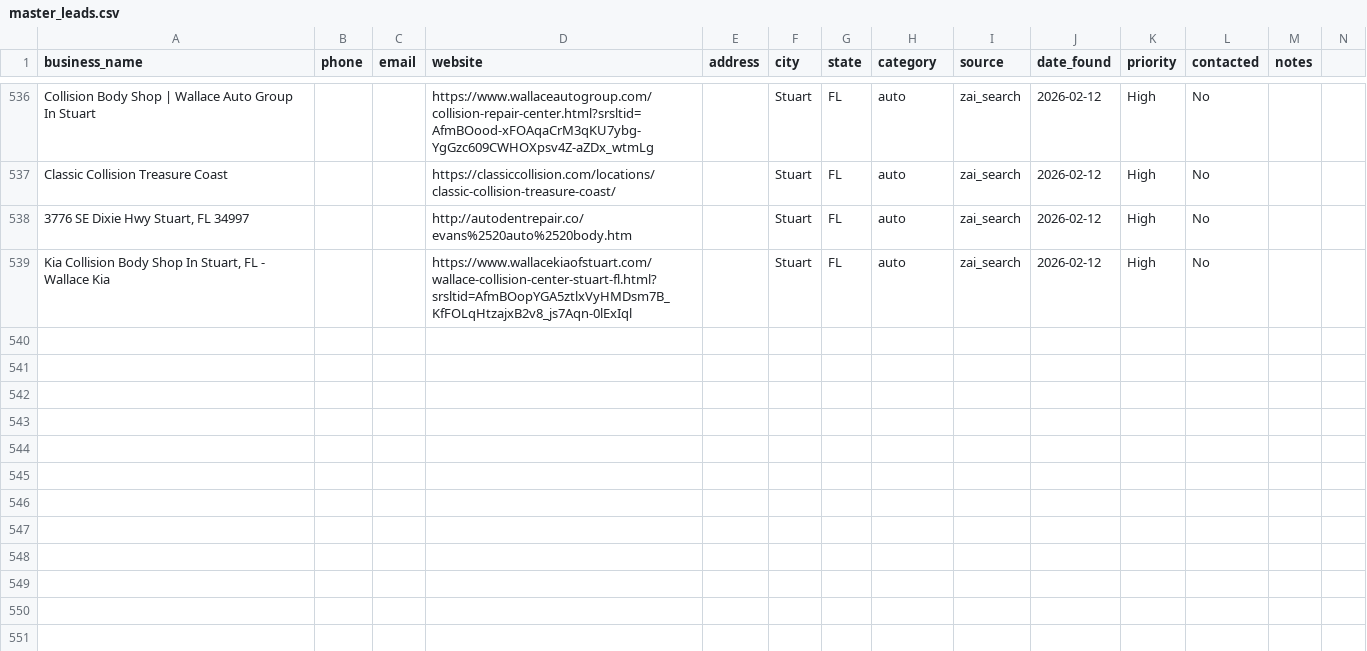
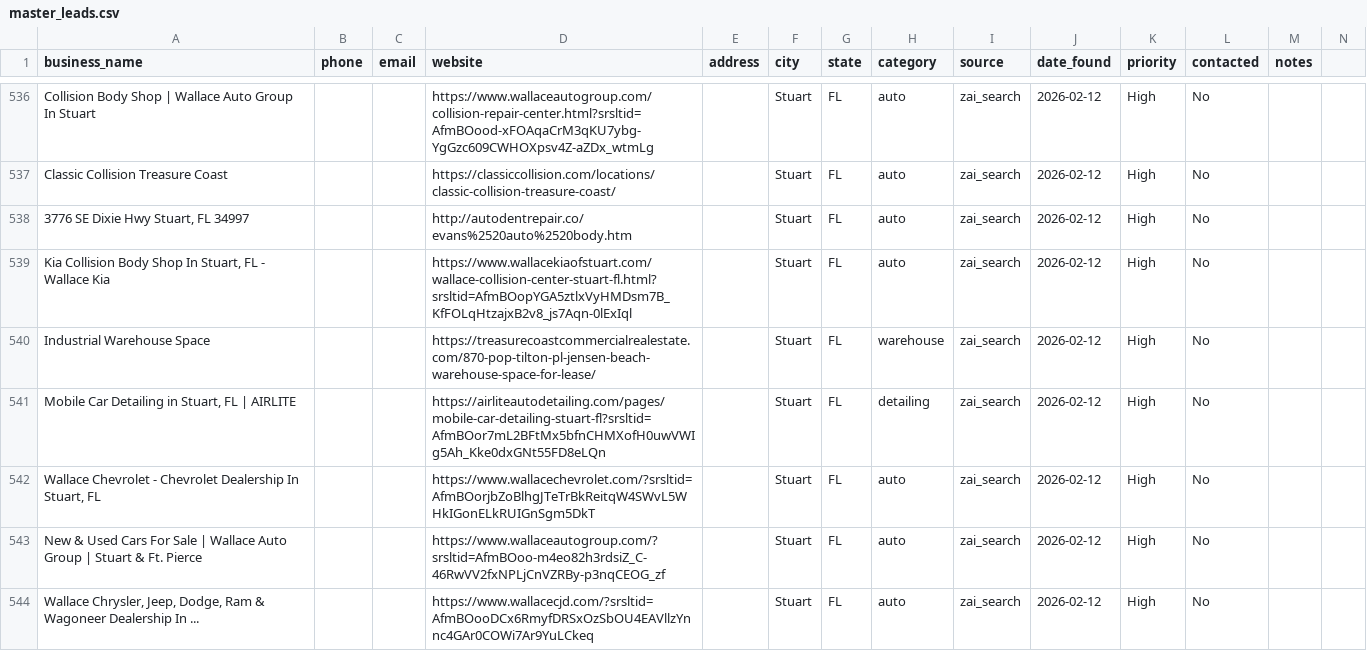
Before and after one commit to QuantumCotton/daily-reports, a CSV file: leads/master_leads.csv, drawn as a sheet; only a part is shown, gaps mark what is left out; rows hold the shown columns only; the diff names each change by its address in the sheet, - before the commit and + after, or states it on an @@ line.

Commit message:
Auto-update 16:57 UTC | 543 leads

```diff
--- a/leads/master_leads.csv
+++ b/leads/master_leads.csv
+row 540: Industrial Warehouse Space |  |  | https://treasurecoastcommercialrealestate.com/870-pop-tilton-pl-jensen-beach-warehouse-space-for-lease/ |  | Stuart | FL | warehouse | zai_search | 2026-02-12 | High | No
+row 541: Mobile Car Detailing in Stuart, FL | AIRLITE |  |  | https://airliteautodetailing.com/pages/mobile-car-detailing-stuart-fl?srsltid=AfmBOor7mL2BFtMx5bfnCHMXofH0uwVWIg5Ah_Kke0dxGNt55FD8eLQn |  | Stuart | FL | detailing | zai_search | 2026-02-12 | High | No
+row 542: Wallace Chevrolet - Chevrolet Dealership In Stuart, FL |  |  | https://www.wallacechevrolet.com/?srsltid=AfmBOorjbZoBlhgJTeTrBkReitqW4SWvL5WHkIGonELkRUIGnSgm5DkT |  | Stuart | FL | auto | zai_search | 2026-02-12 | High | No
+row 543: New & Used Cars For Sale | Wallace Auto Group | Stuart & Ft. Pierce |  |  | https://www.wallaceautogroup.com/?srsltid=AfmBOoo-m4eo82h3rdsiZ_C-46RwVV2fxNPLjCnVZRBy-p3nqCEOG_zf |  | Stuart | FL | auto | zai_search | 2026-02-12 | High | No
+row 544: Wallace Chrysler, Jeep, Dodge, Ram & Wagoneer Dealership In ... |  |  | https://www.wallacecjd.com/?srsltid=AfmBOooDCx6RmyfDRSxOzSbOU4EAVllzYnnc4GAr0COWi7Ar9YuLCkeq |  | Stuart | FL | auto | zai_search | 2026-02-12 | High | No
```
Also changed, not shown: 9 other files.
